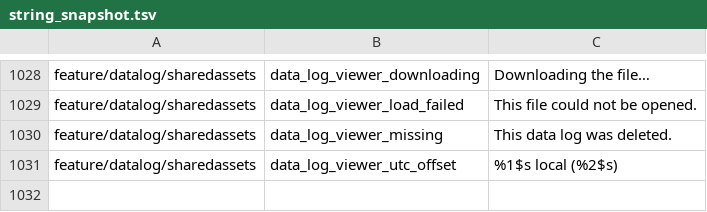
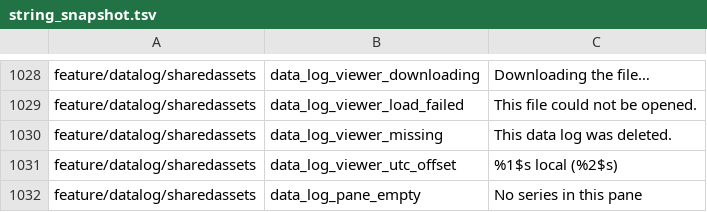
Before and after one commit to fz172/squawkit, a TSV file: core/template/src/androidHostTest/resources/string_snapshot.tsv, drawn as a sheet; only a part is shown, gaps mark what is left out; the diff names each change by its address in the sheet, - before the commit and + after, or states it on an @@ line.

Commit message:
Data log visualizer P4 T28: chart panes, time axis, cursor, target border (#1034)
* Data log P4 T28: ChartPane Canvas drawing, TimeAxis, cursor line and pill, target-pane border

One Canvas per pane: series decimated per pixel column and drawn as a
two-point-per-column path, unit groups on the left and right axes with
quartile grid and mono labels, a tertiary cursor line and a tertiary
border on the target pane; tap places the cursor until T29 adds the
gestures. The shared axis draws the tick ladder and the cursor pill. A
log opens on a default layout (RPM or the first plottable series), and
the palette hashes the series to one of the design's eight colours per
theme (T31 adds the fixed-index table).

* Data log viewer: pad the tail chip and header line; reformat

```diff
--- a/core/template/src/androidHostTest/resources/string_snapshot.tsv
+++ b/core/template/src/androidHostTest/resources/string_snapshot.tsv
+row 1032: feature/datalog/sharedassets | data_log_pane_empty | No series in this pane
```
Also changed, not shown: 8 other files.
